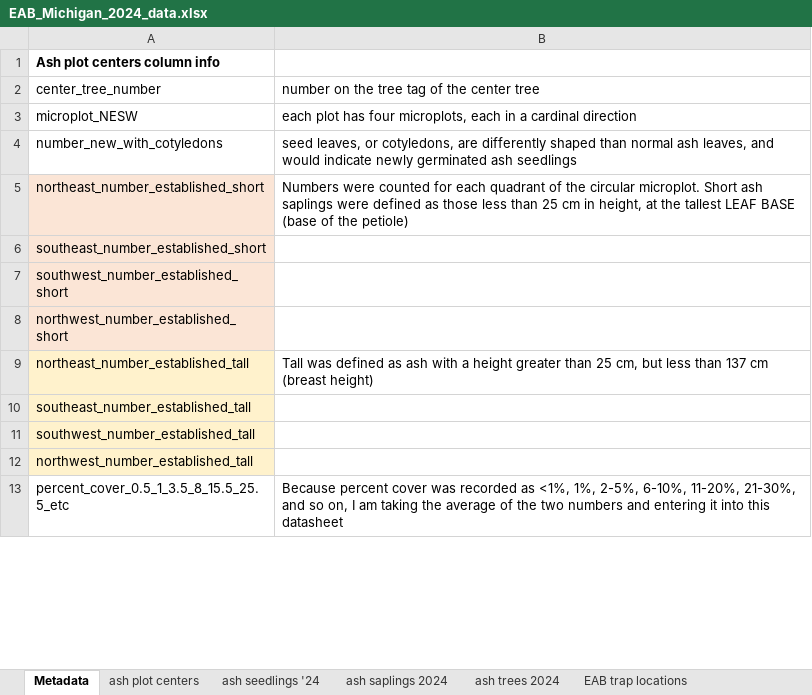
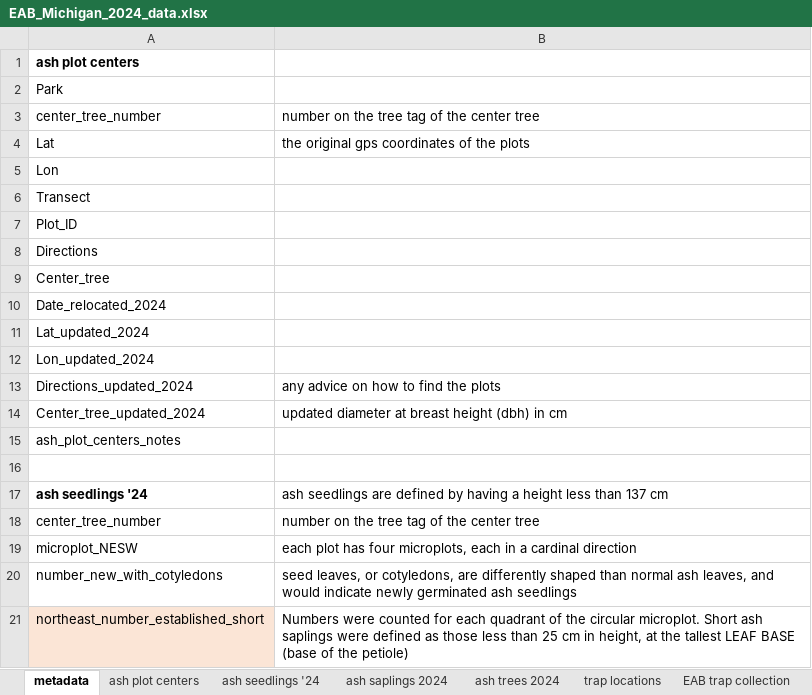
Before and after one commit to KPerryLab/EAB_Michigan_2024_2025, an Excel workbook: EAB_Michigan_2024_data.xlsx, sheet metadata, drawn as a sheet; only a part is shown; the shorter side is filled out with more unchanged rows; values as stored, in another font and other column widths than the file's, no borders; the diff covers the shown part only; the diff names each change by its address in the sheet, - before the commit and + after, or states it on an @@ line.

```diff
--- a/EAB_Michigan_2024_data.xlsx (sheet metadata)
+++ b/EAB_Michigan_2024_data.xlsx (sheet metadata)
-sheet tab: Metadata
+sheet tab: metadata
-sheet tab: EAB trap locations
+sheet tab: trap locations
+sheet tab: EAB trap collection
-A1: Ash plot centers column info
+A1: ash plot centers
+row 2: Park
+row 3: center_tree_number | number on the tree tag of the center tree
+row 4: Lat | the original gps coordinates of the plots
+row 5: Lon
+row 6: Transect
+row 7: Plot_ID
+row 8: Directions
+row 9: Center_tree
+row 10: Date_relocated_2024
+row 11: Lat_updated_2024
+row 12: Lon_updated_2024
+row 13: Directions_updated_2024 | any advice on how to find the plots
+row 14: Center_tree_updated_2024 | updated diameter at breast height (dbh) in cm
+row 15: ash_plot_centers_notes
+row 16: (empty)
+row 17: ash seedlings '24 | ash seedlings are defined by having a height less than 137 cm
```
Also changed, not shown: 63 added rows and 1 edited cell elsewhere in this sheet, sheet ash trees 2024, sheet trap locations, sheet ash seedlings '24, sheet ash saplings 2024, sheet ash plot centers.
